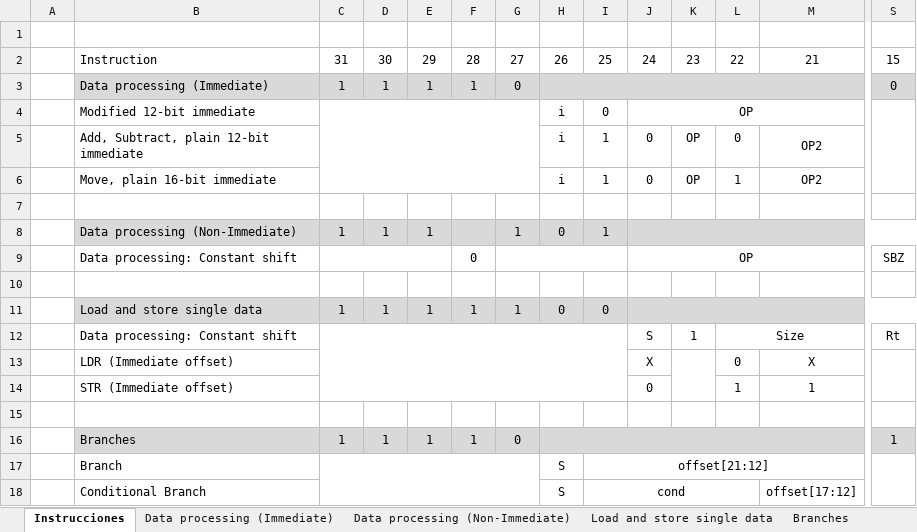
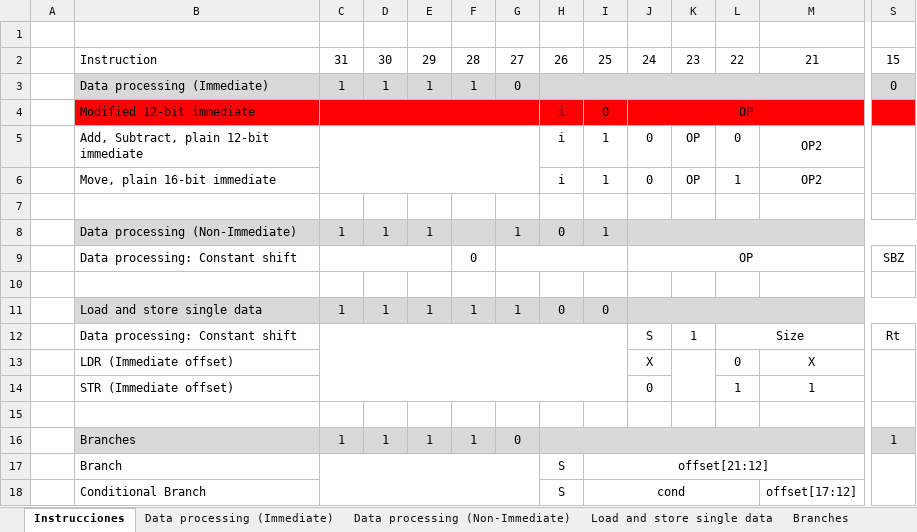
Before and after one commit to Agamb01/TFG, an Excel workbook: PDFs/Instrucciones implementadas.xlsx, sheet Instrucciones, drawn as a sheet; only a part is shown, gaps mark what is left out; values as stored, in another font and other column widths than the file's, no borders; the diff covers the shown part only; the diff names each change by its address in the sheet, - before the commit and + after, or states it on an @@ line.

```diff
--- a/PDFs/Instrucciones implementadas.xlsx (sheet Instrucciones)
+++ b/PDFs/Instrucciones implementadas.xlsx (sheet Instrucciones)
-B4:S4 fill: none
+B4:S4 fill: #FF0000
-C4:G6 merged
+C4:G4 merged
-S4:S6 merged
+C5:G6 merged
+S5:S6 merged
```
Also changed, not shown: cell formats elsewhere in this sheet, sheet Data processing (Immediate), sheet Load and store single data, sheet Data processing (Non-Immediate), sheet Branches, 28 other files.
